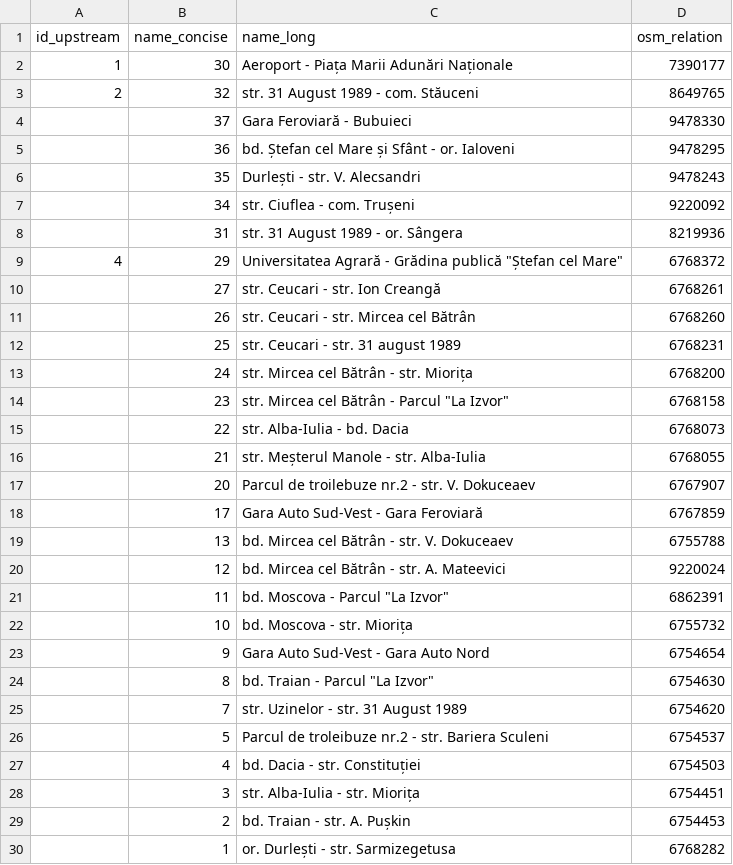
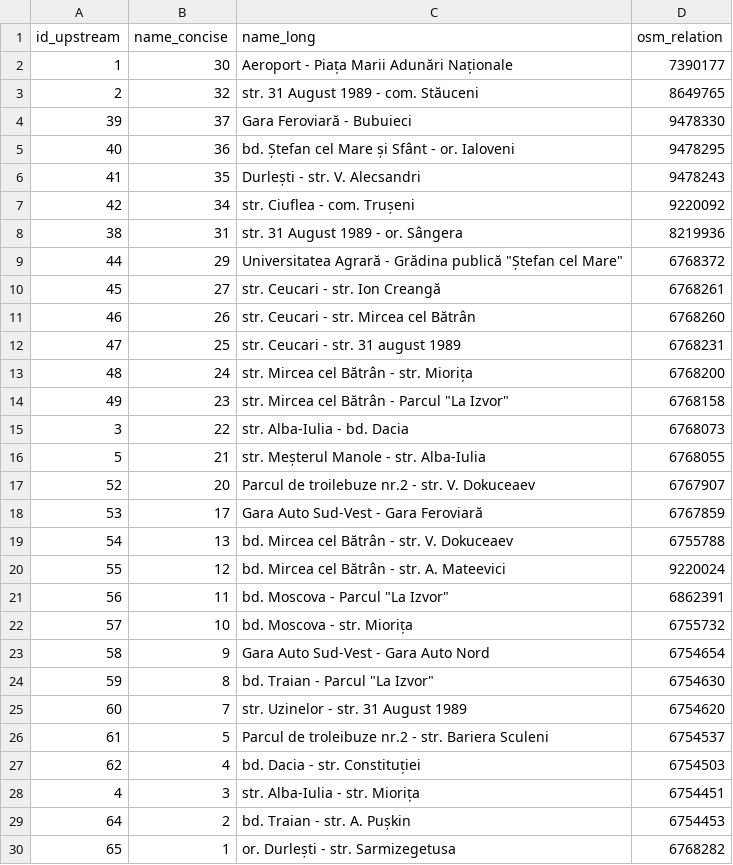
Before and after one commit to roataway/roataway-web, a CSV file: src/data/routes.csv, drawn as a sheet.

Commit message:
Add IDs for missing routes

```diff
--- a/src/data/routes.csv
+++ b/src/data/routes.csv
@@ -3,28 +3,28 @@ id_upstream, name_concise, name_long, osm_relation
 2, 32, str. 31 August 1989 - com. Stăuceni, 8649765
-,  37, Gara Feroviară - Bubuieci, 9478330
-,  36, bd. Ștefan cel Mare și Sfânt - or. Ialoveni, 9478295
-,  35, Durlești - str. V. Alecsandri, 9478243
-,  34, str. Ciuflea - com. Trușeni, 9220092
-,  31, str. 31 August 1989 - or. Sângera, 8219936
-4,  29, Universitatea Agrară - Grădina publică "Ștefan cel Mare", 6768372
-,  27, str. Ceucari - str. Ion Creangă, 6768261
-,  26, str. Ceucari - str. Mircea cel Bătrân, 6768260
-,  25, str. Ceucari - str. 31 august 1989, 6768231
-,  24, str. Mircea cel Bătrân - str. Miorița, 6768200
-,  23, str. Mircea cel Bătrân - Parcul "La Izvor", 6768158
-,  22, str. Alba-Iulia - bd. Dacia, 6768073
-,  21, str. Meșterul Manole - str. Alba-Iulia, 6768055
-,  20, Parcul de troilebuze nr.2 - str. V. Dokuceaev, 6767907
-,  17, Gara Auto Sud-Vest - Gara Feroviară, 6767859
-,  13, bd. Mircea cel Bătrân - str. V. Dokuceaev, 6755788
-,  12, bd. Mircea cel Bătrân - str. A. Mateevici, 9220024
-,  11, bd. Moscova - Parcul "La Izvor", 6862391
-,  10, bd. Moscova - str. Miorița, 6755732
-,  9, Gara Auto Sud-Vest - Gara Auto Nord, 6754654
-,  8, bd. Traian - Parcul "La Izvor", 6754630
-,  7, str. Uzinelor - str. 31 August 1989, 6754620
-,  5, Parcul de troleibuze nr.2 - str. Bariera Sculeni, 6754537
-,  4, bd. Dacia - str. Constituției, 6754503
-,  3, str. Alba-Iulia - str. Miorița, 6754451
-,  2, bd. Traian - str. A. Pușkin, 6754453
-,  1, or. Durlești - str. Sarmizegetusa, 6768282
+39, 37, Gara Feroviară - Bubuieci, 9478330
+40,36, bd. Ștefan cel Mare și Sfânt - or. Ialoveni, 9478295
+41, 35, Durlești - str. V. Alecsandri, 9478243
+42, 34, str. Ciuflea - com. Trușeni, 9220092
+38, 31, str. 31 August 1989 - or. Sângera, 8219936
+44, 29, Universitatea Agrară - Grădina publică "Ștefan cel Mare", 6768372
+45, 27, str. Ceucari - str. Ion Creangă, 6768261
+46, 26, str. Ceucari - str. Mircea cel Bătrân, 6768260
+47, 25, str. Ceucari - str. 31 august 1989, 6768231
+48, 24, str. Mircea cel Bătrân - str. Miorița, 6768200
+49, 23, str. Mircea cel Bătrân - Parcul "La Izvor", 6768158
+3, 22, str. Alba-Iulia - bd. Dacia, 6768073
+5, 21, str. Meșterul Manole - str. Alba-Iulia, 6768055
+52, 20, Parcul de troilebuze nr.2 - str. V. Dokuceaev, 6767907
+53, 17, Gara Auto Sud-Vest - Gara Feroviară, 6767859
+54, 13, bd. Mircea cel Bătrân - str. V. Dokuceaev, 6755788
+55, 12, bd. Mircea cel Bătrân - str. A. Mateevici, 9220024
+56, 11, bd. Moscova - Parcul "La Izvor", 6862391
+57, 10, bd. Moscova - str. Miorița, 6755732
+58, 9, Gara Auto Sud-Vest - Gara Auto Nord, 6754654
+59, 8, bd. Traian - Parcul "La Izvor", 6754630
+60, 7, str. Uzinelor - str. 31 August 1989, 6754620
+61, 5, Parcul de troleibuze nr.2 - str. Bariera Sculeni, 6754537
+62, 4, bd. Dacia - str. Constituției, 6754503
+4, 3, str. Alba-Iulia - str. Miorița, 6754451
+64, 2, bd. Traian - str. A. Pușkin, 6754453
+65, 1, or. Durlești - str. Sarmizegetusa, 6768282
```
